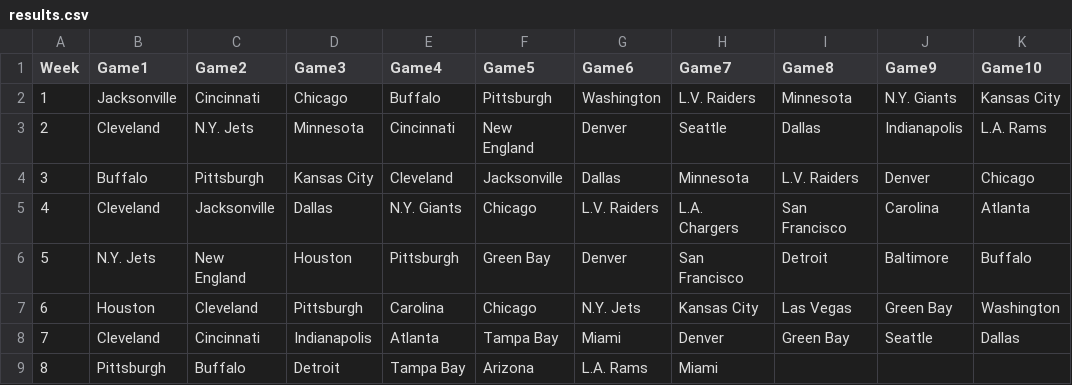
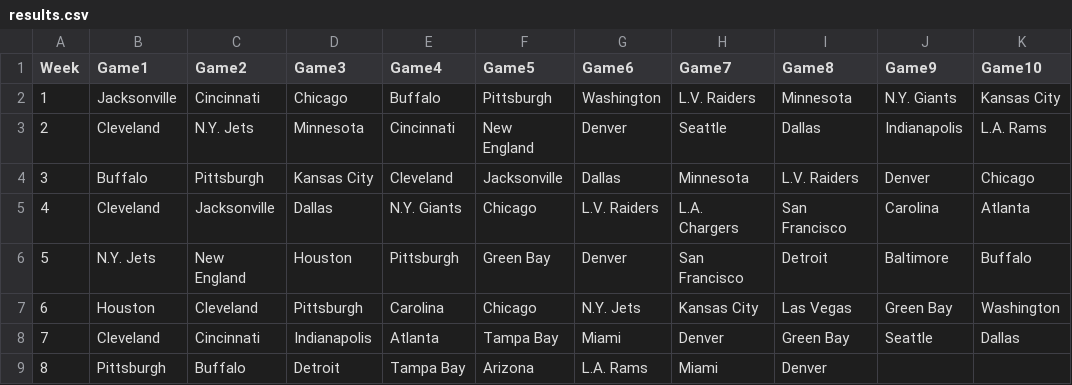
Before and after one commit to blakeweaver17-del/NFL-Pick-em, a CSV file: results.csv, drawn as a sheet.

Commit message:
Update results.csv

```diff
--- a/results.csv
+++ b/results.csv
@@ -8,2 +8,2 @@ Week,Game1,Game2,Game3,Game4,Game5,Game6,Game7,Game8,Game9,Game10
 7, Cleveland, Cincinnati, Indianapolis, Atlanta, Tampa Bay, Miami, Denver, Green Bay, Seattle, Dallas
-8, Pittsburgh, Buffalo, Detroit, Tampa Bay, Arizona, L.A. Rams, Miami,
+8, Pittsburgh, Buffalo, Detroit, Tampa Bay, Arizona, L.A. Rams, Miami, Denver,
```
